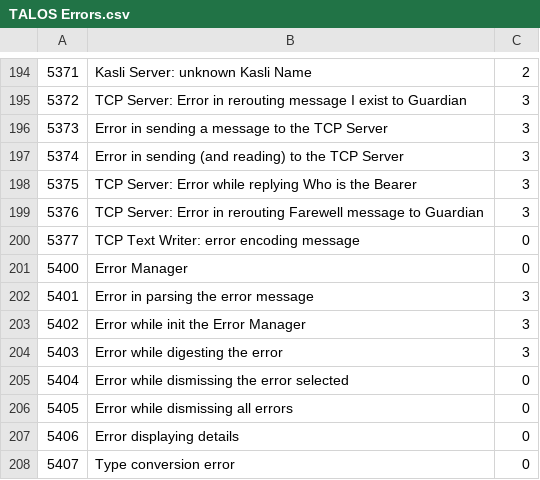
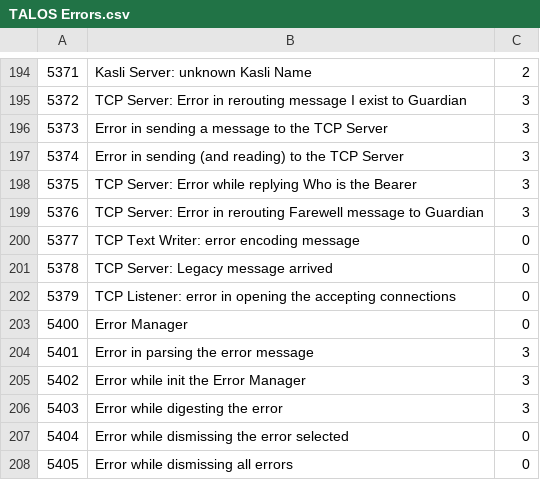
Before and after one commit to drvolpe/TALOS, a CSV file: talos/TALOS Errors.csv, drawn as a sheet; only a part is shown, gaps mark what is left out; the shorter side is filled out with more unchanged rows.

Commit message:
Started coding the direct TCP Writer-Listener connection
- Launching all the TCP Listeners at boot
- Coded TCP Listener starting connection server

```diff
--- a/talos/TALOS Errors.csv
+++ b/talos/TALOS Errors.csv
@@ -200,2 +200,4 @@
 5377,TCP Text Writer: error encoding message,0
+5378,TCP Server: Legacy message arrived,0
+5379,TCP Listener: error in opening the accepting connections,0
 5400,Error Manager,0
```
Also changed, not shown: 20 other files.
